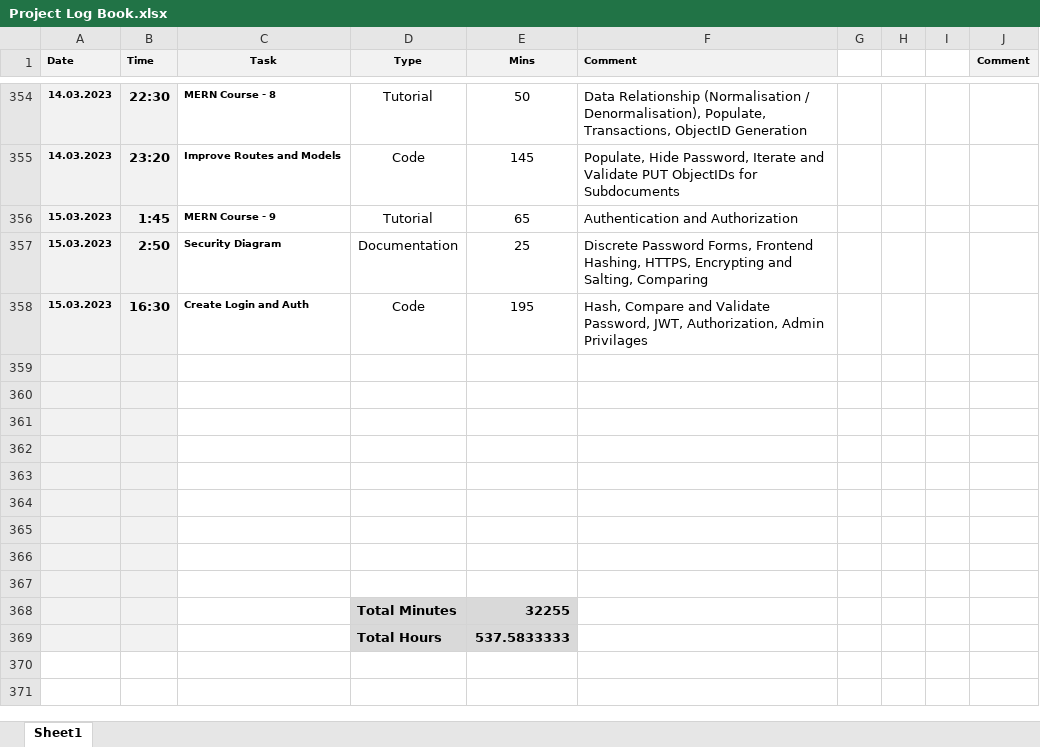
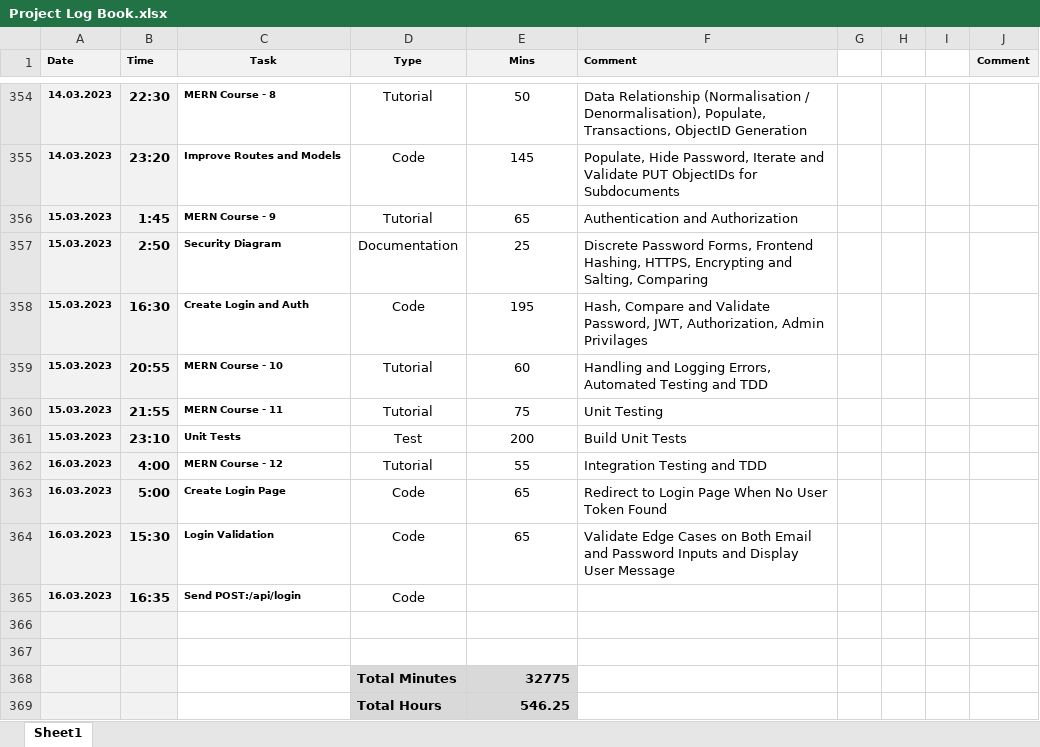
Before and after one commit to tschiboka/RiffMaster, an Excel workbook: Documentation/Project Log Book.xlsx, sheet Sheet1, drawn as a sheet; only a part is shown, gaps mark what is left out; values as stored, in another font and other column widths than the file's, no borders; removed rows and columns are numbered as before the commit, all else as after; the diff names each change by its address in the sheet, - before the commit and + after, or states it on an @@ line.

Commit message:
Create Login Form and Validate Input

```diff
--- a/Documentation/Project Log Book.xlsx (sheet Sheet1)
+++ b/Documentation/Project Log Book.xlsx (sheet Sheet1)
+row 359: 15.03.2023 | 20:55 | MERN Course - 10 | Tutorial | 60 | Handling and Logging Errors, Automated Testing and TDD
+row 360: 15.03.2023 | 21:55 | MERN Course - 11 | Tutorial | 75 | Unit Testing
+row 361: 15.03.2023 | 23:10 | Unit Tests | Test | 200 | Build Unit Tests
+row 362: 16.03.2023 | 4:00 | MERN Course - 12 | Tutorial | 55 | Integration Testing and TDD
+row 363: 16.03.2023 | 5:00 | Create Login Page | Code | 65 | Redirect to Login Page When No User Token Found
+row 364: 16.03.2023 | 15:30 | Login Validation | Code | 65 | Validate Edge Cases on Both Email and Password Inputs and Display User Message
+row 365: 16.03.2023 | 16:35 | Send POST:/api/login | Code
-row 368: (empty)
+row 368:  |  |  | Total Minutes | 32775
-D368:E369 fill: none
+D368:E369 fill: #D9D9D9
-row 369: (empty)
+row 369:  |  |  | Total Hours | 546.25
-row 363: (empty)
-row 364: (empty)
-row 365: (empty)
-row 366: (empty)
-row 367: (empty)
-row 368:  |  |  | Total Minutes | 32255
-row 369:  |  |  | Total Hours | 537.5833333
```
Also changed, not shown: 21 other files.
